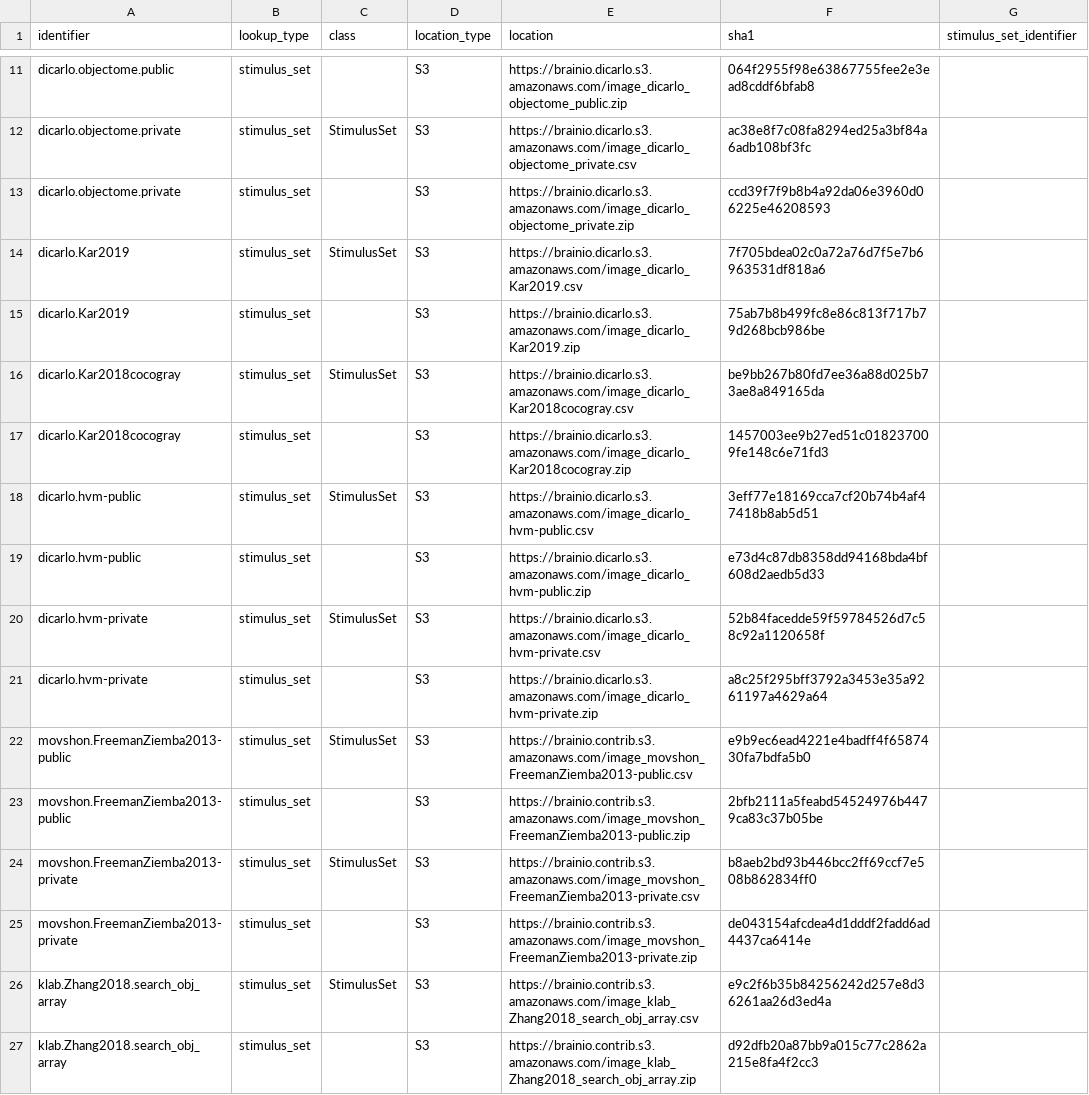
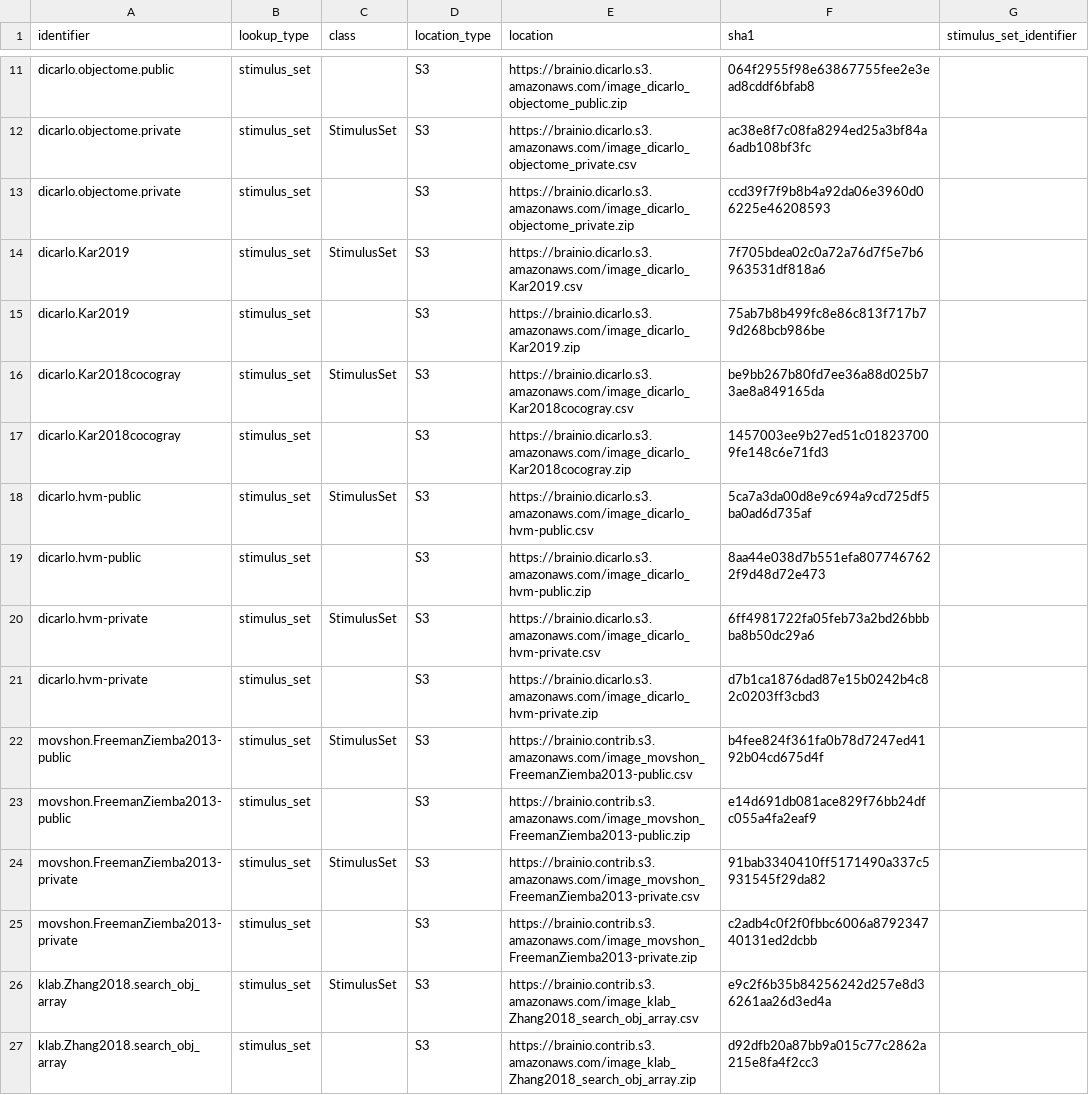
Before and after one commit to brain-score/brainio_collection, a CSV file: brainio_collection/lookup.csv, drawn as a sheet; only a part is shown, gaps mark what is left out; the diff covers the shown part only.

```diff
--- a/brainio_collection/lookup.csv
+++ b/brainio_collection/lookup.csv
@@ -17,10 +17,10 @@ dicarlo.Kar2018cocogray,stimulus_set,StimulusSet,S3,https://brainio.dicarlo.s3.a
 dicarlo.Kar2018cocogray,stimulus_set,,S3,https://brainio.dicarlo.s3.amazonaws.com/image_dicarlo_Kar2018cocogray.zip,1457003ee9b27ed51c018237009fe148c6e71fd3,
-dicarlo.hvm-public,stimulus_set,StimulusSet,S3,https://brainio.dicarlo.s3.amazonaws.com/image_dicarlo_hvm-public.csv,3eff77e18169cca7cf20b74b4af47418b8ab5d51,
-dicarlo.hvm-public,stimulus_set,,S3,https://brainio.dicarlo.s3.amazonaws.com/image_dicarlo_hvm-public.zip,e73d4c87db8358dd94168bda4bf608d2aedb5d33,
-dicarlo.hvm-private,stimulus_set,StimulusSet,S3,https://brainio.dicarlo.s3.amazonaws.com/image_dicarlo_hvm-private.csv,52b84facedde59f59784526d7c58c92a1120658f,
-dicarlo.hvm-private,stimulus_set,,S3,https://brainio.dicarlo.s3.amazonaws.com/image_dicarlo_hvm-private.zip,a8c25f295bff3792a3453e35a9261197a4629a64,
-movshon.FreemanZiemba2013-public,stimulus_set,StimulusSet,S3,https://brainio.contrib.s3.amazonaws.com/image_movshon_FreemanZiemba2013-public.csv,e9b9ec6ead4221e4badff4f6587430fa7bdfa5b0,
-movshon.FreemanZiemba2013-public,stimulus_set,,S3,https://brainio.contrib.s3.amazonaws.com/image_movshon_FreemanZiemba2013-public.zip,2bfb2111a5feabd54524976b4479ca83c37b05be,
-movshon.FreemanZiemba2013-private,stimulus_set,StimulusSet,S3,https://brainio.contrib.s3.amazonaws.com/image_movshon_FreemanZiemba2013-private.csv,b8aeb2bd93b446bcc2ff69ccf7e508b862834ff0,
-movshon.FreemanZiemba2013-private,stimulus_set,,S3,https://brainio.contrib.s3.amazonaws.com/image_movshon_FreemanZiemba2013-private.zip,de043154afcdea4d1dddf2fadd6ad4437ca6414e,
+dicarlo.hvm-public,stimulus_set,StimulusSet,S3,https://brainio.dicarlo.s3.amazonaws.com/image_dicarlo_hvm-public.csv,5ca7a3da00d8e9c694a9cd725df5ba0ad6d735af,
+dicarlo.hvm-public,stimulus_set,,S3,https://brainio.dicarlo.s3.amazonaws.com/image_dicarlo_hvm-public.zip,8aa44e038d7b551efa8077467622f9d48d72e473,
+dicarlo.hvm-private,stimulus_set,StimulusSet,S3,https://brainio.dicarlo.s3.amazonaws.com/image_dicarlo_hvm-private.csv,6ff4981722fa05feb73a2bd26bbbba8b50dc29a6,
+dicarlo.hvm-private,stimulus_set,,S3,https://brainio.dicarlo.s3.amazonaws.com/image_dicarlo_hvm-private.zip,d7b1ca1876dad87e15b0242b4c82c0203ff3cbd3,
+movshon.FreemanZiemba2013-public,stimulus_set,StimulusSet,S3,https://brainio.contrib.s3.amazonaws.com/image_movshon_FreemanZiemba2013-public.csv,b4fee824f361fa0b78d7247ed4192b04cd675d4f,
+movshon.FreemanZiemba2013-public,stimulus_set,,S3,https://brainio.contrib.s3.amazonaws.com/image_movshon_FreemanZiemba2013-public.zip,e14d691db081ace829f76bb24dfc055a4fa2eaf9,
+movshon.FreemanZiemba2013-private,stimulus_set,StimulusSet,S3,https://brainio.contrib.s3.amazonaws.com/image_movshon_FreemanZiemba2013-private.csv,91bab3340410ff5171490a337c5931545f29da82,
+movshon.FreemanZiemba2013-private,stimulus_set,,S3,https://brainio.contrib.s3.amazonaws.com/image_movshon_FreemanZiemba2013-private.zip,c2adb4c0f2f0fbbc6006a879234740131ed2dcbb,
 klab.Zhang2018.search_obj_array,stimulus_set,StimulusSet,S3,https://brainio.contrib.s3.amazonaws.com/image_klab_Zhang2018_search_obj_array.csv,e9c2f6b35b84256242d257e8d36261aa26d3ed4a,
```
Also changed, not shown: 10 edited cells elsewhere in this file, 1 other file.
